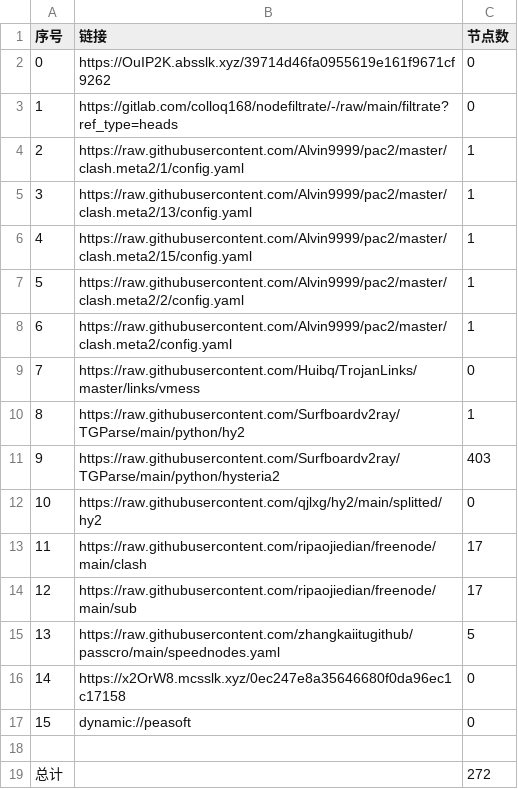
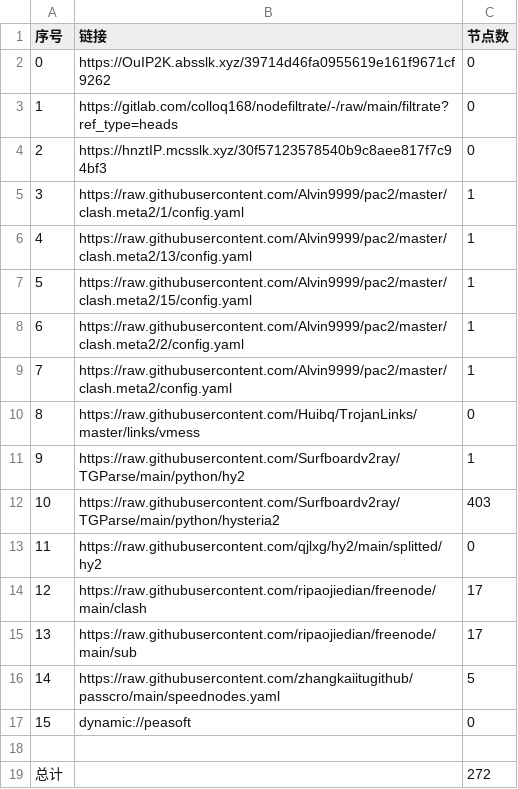
Before and after one commit to lejia1314520/AutoMergePublicNodes, a CSV file: list_result.csv, drawn as a sheet; removed rows and columns are numbered as before the commit, all else as after; the diff names each change by its address in the sheet, - before the commit and + after, or states it on an @@ line.

```diff
--- a/list_result.csv
+++ b/list_result.csv
+row 4: 2 | https://hnztIP.mcsslk.xyz/30f57123578540b9c8aee817f7c94bf3 | 0
@@ column A (序号) renumbered between rows 5 and 16 @@
-row 16: 14 | https://x2OrW8.mcsslk.xyz/0ec247e8a35646680f0da96ec1c17158 | 0
```
Also changed, not shown: 22 other files.
